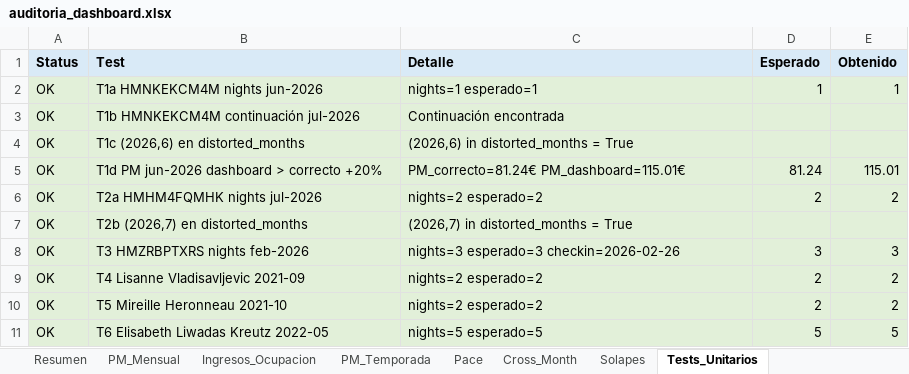
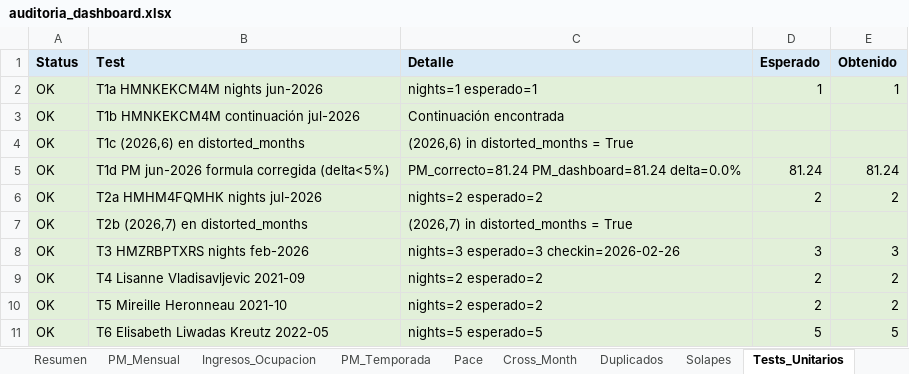
Before and after one commit to pochettino73/csj-airbnb, an Excel workbook: output/auditoria_dashboard.xlsx, sheet Tests_Unitarios, drawn as a sheet; values as stored, in another font and other column widths than the file's, no borders; the diff names each change by its address in the sheet, - before the commit and + after, or states it on an @@ line.

```diff
--- a/output/auditoria_dashboard.xlsx (sheet Tests_Unitarios)
+++ b/output/auditoria_dashboard.xlsx (sheet Tests_Unitarios)
+sheet tab: Duplicados
-B5 (Test): T1d PM jun-2026 dashboard > correcto +20%
+B5 (Test): T1d PM jun-2026 formula corregida (delta<5%)
-C5 (Detalle): PM_correcto=81.24€ PM_dashboard=115.01€
+C5 (Detalle): PM_correcto=81.24 PM_dashboard=81.24 delta=0.0%
-E5 (Obtenido): 115.01
+E5 (Obtenido): 81.24
```
Also changed, not shown: sheet Resumen, sheet Pace, sheet PM_Mensual, sheet PM_Temporada, sheet Ingresos_Ocupacion, sheet Solapes, other sheet tabs, output/pricing_output.xlsx, 8 other files.
